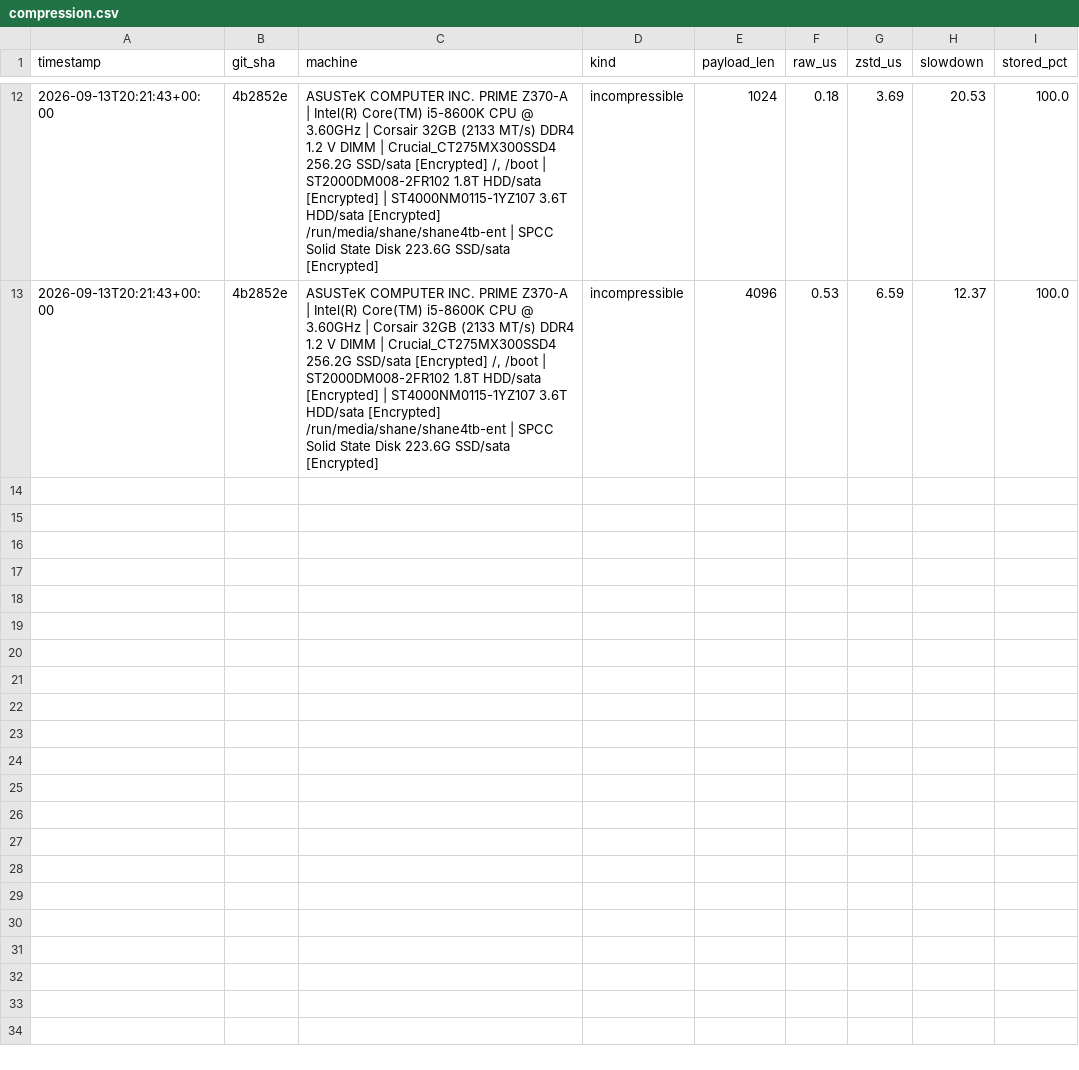
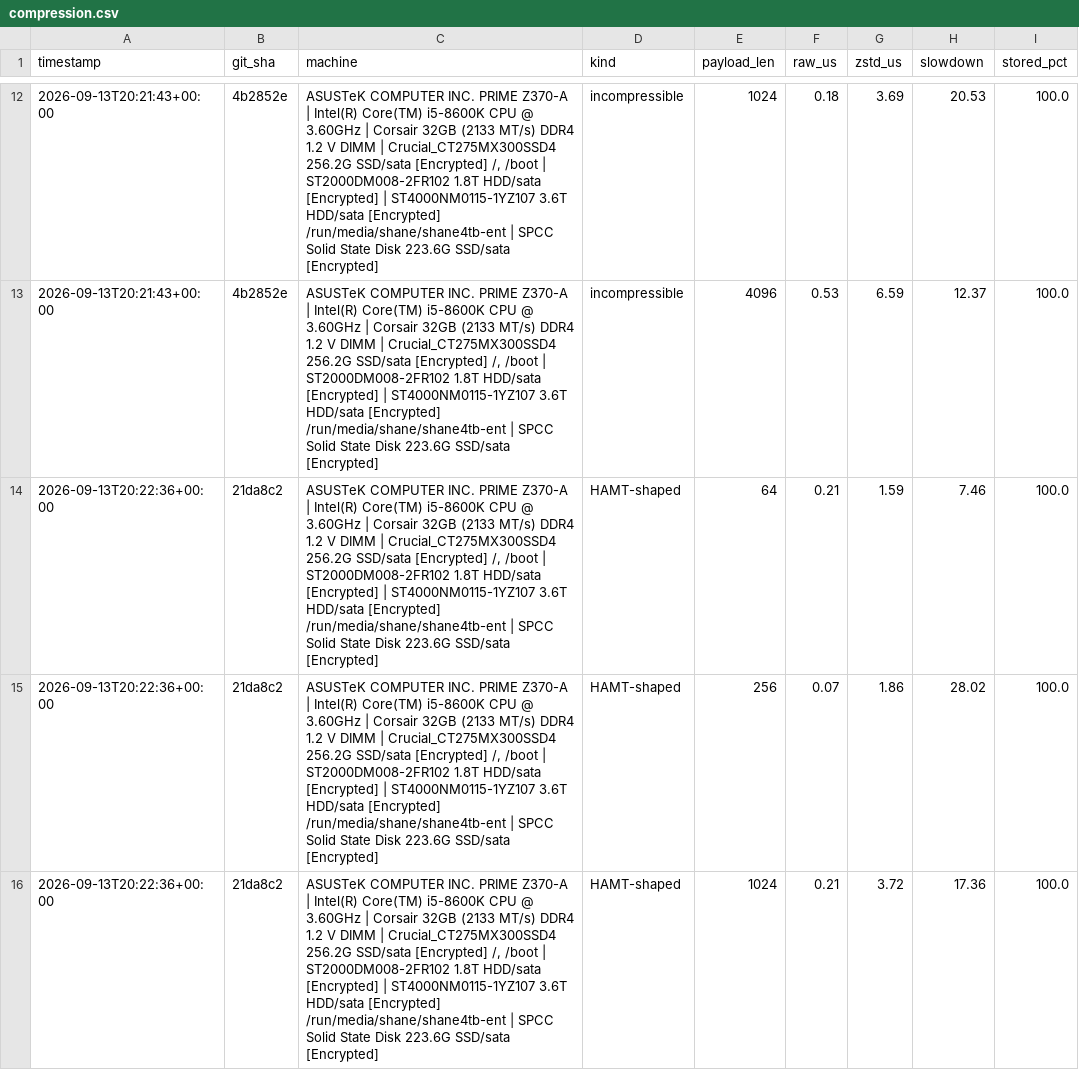
Before and after one commit to Wombat-Foundation/mtxdb, a CSV file: benches/csv/compression.csv, drawn as a sheet; only a part is shown, gaps mark what is left out; the diff covers the shown part only; the diff names each change by its address in the sheet, - before the commit and + after, or states it on an @@ line.

Commit message:
bench: run benchmark stats

```diff
--- a/benches/csv/compression.csv
+++ b/benches/csv/compression.csv
+row 14: 2026-09-13T20:22:36+00:00 | 21da8c2 | ASUSTeK COMPUTER INC. PRIME Z370-A | Intel(R) Core(TM) i5-8600K CPU @ 3.60GHz | Corsair 32GB (2133 MT/s) DDR4 1.2 V DIMM | Crucial_CT275MX300SSD4 256.2G SSD/sata [Encrypted] /, /boot | ST2000DM008-2FR102 1.8T HDD/sata [Encrypted] | ST4000NM0115-1YZ107 3.6T HDD/sata [Encrypted] /run/media/shane/shane4tb-ent | SPCC Solid State Disk 223.6G SSD/sata [Encrypted] | HAMT-shaped | 64 | 0.21 | 1.59 | 7.46 | 100.0
+row 15: 2026-09-13T20:22:36+00:00 | 21da8c2 | ASUSTeK COMPUTER INC. PRIME Z370-A | Intel(R) Core(TM) i5-8600K CPU @ 3.60GHz | Corsair 32GB (2133 MT/s) DDR4 1.2 V DIMM | Crucial_CT275MX300SSD4 256.2G SSD/sata [Encrypted] /, /boot | ST2000DM008-2FR102 1.8T HDD/sata [Encrypted] | ST4000NM0115-1YZ107 3.6T HDD/sata [Encrypted] /run/media/shane/shane4tb-ent | SPCC Solid State Disk 223.6G SSD/sata [Encrypted] | HAMT-shaped | 256 | 0.07 | 1.86 | 28.02 | 100.0
+row 16: 2026-09-13T20:22:36+00:00 | 21da8c2 | ASUSTeK COMPUTER INC. PRIME Z370-A | Intel(R) Core(TM) i5-8600K CPU @ 3.60GHz | Corsair 32GB (2133 MT/s) DDR4 1.2 V DIMM | Crucial_CT275MX300SSD4 256.2G SSD/sata [Encrypted] /, /boot | ST2000DM008-2FR102 1.8T HDD/sata [Encrypted] | ST4000NM0115-1YZ107 3.6T HDD/sata [Encrypted] /run/media/shane/shane4tb-ent | SPCC Solid State Disk 223.6G SSD/sata [Encrypted] | HAMT-shaped | 1024 | 0.21 | 3.72 | 17.36 | 100.0
```
Also changed, not shown: 9 added rows elsewhere in this file, benches/csv/elephant.csv, benches/csv/locality.csv, 5 other files.
